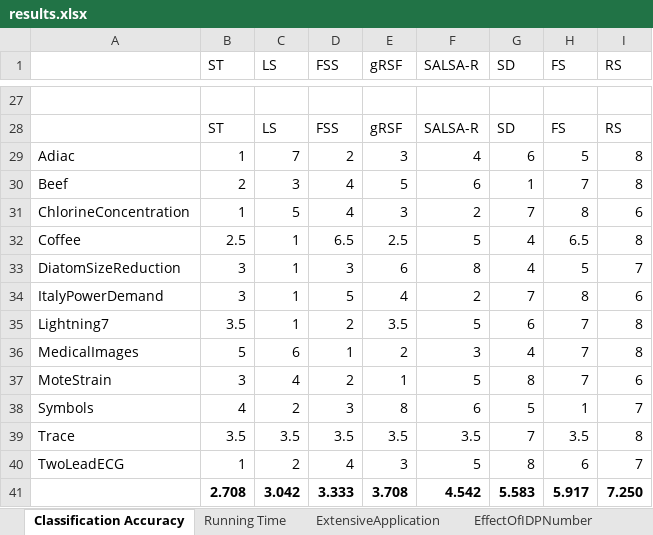
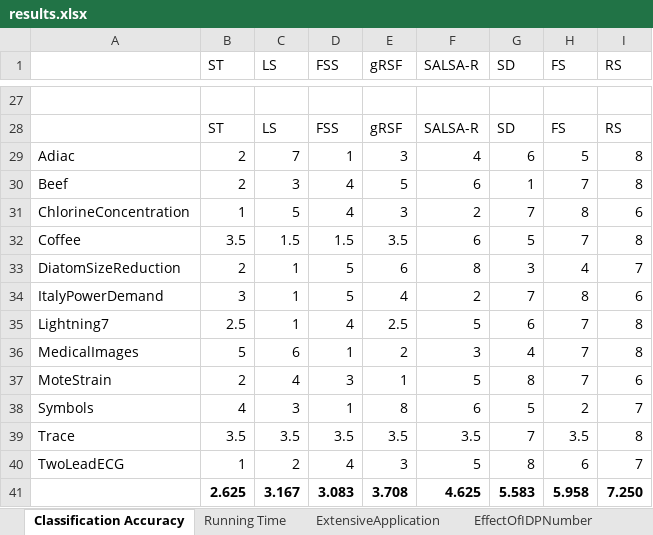
Before and after one commit to sdujicun/FSS, an Excel workbook: result/results.xlsx, sheet Classification Accuracy, drawn as a sheet; only a part is shown, gaps mark what is left out; values as stored, in another font and other column widths than the file's, no borders; removed rows and columns are numbered as before the commit, all else as after; the diff covers the shown part only; the diff names each change by its address in the sheet, - before the commit and + after, or states it on an @@ line.

Commit message:
results correction

```diff
--- a/result/results.xlsx (sheet Classification Accuracy)
+++ b/result/results.xlsx (sheet Classification Accuracy)
-B29 (ST): 1
+B29 (ST): 2
-D29 (FSS): 2
+D29 (FSS): 1
-row 32: Coffee | 2.5 | 1 | 6.5 | 2.5 | 5 | 4 | 6.5 | 8
+row 32: Coffee | 3.5 | 1.5 | 1.5 | 3.5 | 6 | 5 | 7 | 8
-B33 (ST): 3
+B33 (ST): 2
-D33 (FSS): 3
+D33 (FSS): 5
-G33 (SD): 4
+G33 (SD): 3
-H33 (FS): 5
+H33 (FS): 4
-B35 (ST): 3.5
+B35 (ST): 2.5
-D35 (FSS): 2
+D35 (FSS): 4
-E35 (gRSF): 3.5
+E35 (gRSF): 2.5
-B37 (ST): 3
+B37 (ST): 2
-D37 (FSS): 2
+D37 (FSS): 3
-C38 (LS): 2
+C38 (LS): 3
-D38 (FSS): 3
+D38 (FSS): 1
-H38 (FS): 1
+H38 (FS): 2
-row 41:  | 2.708 | 3.042 | 3.333 | 3.708 | 4.542 | 5.583 | 5.917 | 7.250
+row 41:  | 2.625 | 3.167 | 3.083 | 3.708 | 4.625 | 5.583 | 5.958 | 7.250
```
Also changed, not shown: 10 edited cells elsewhere in this sheet, charts or pictures, 2 other files.
